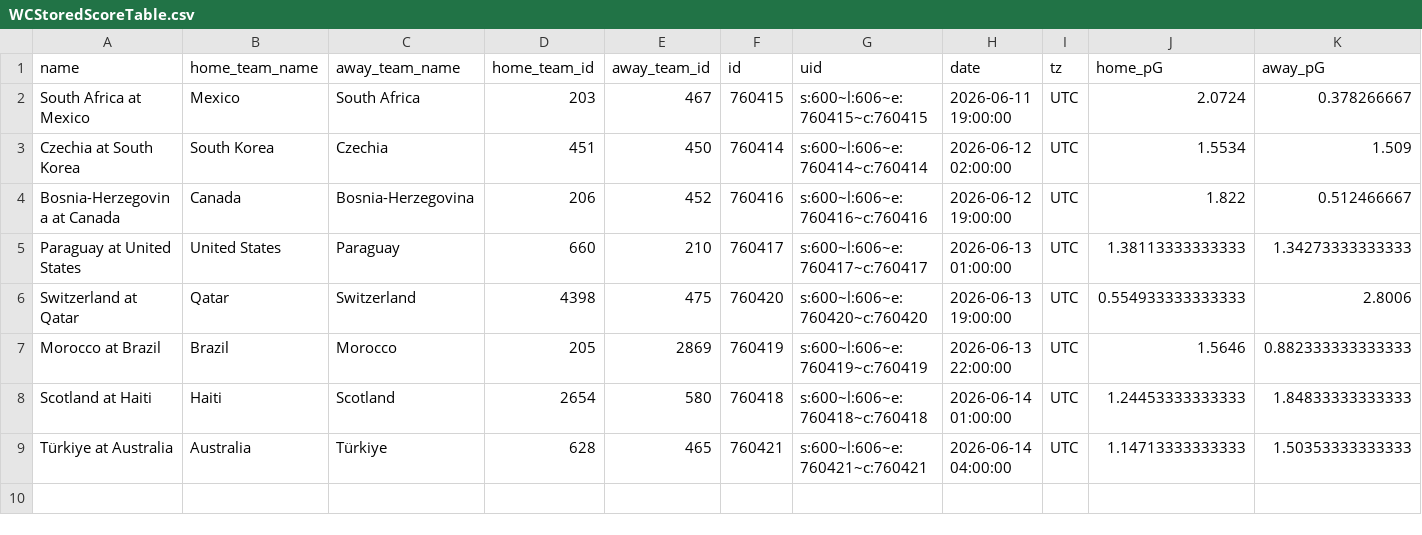
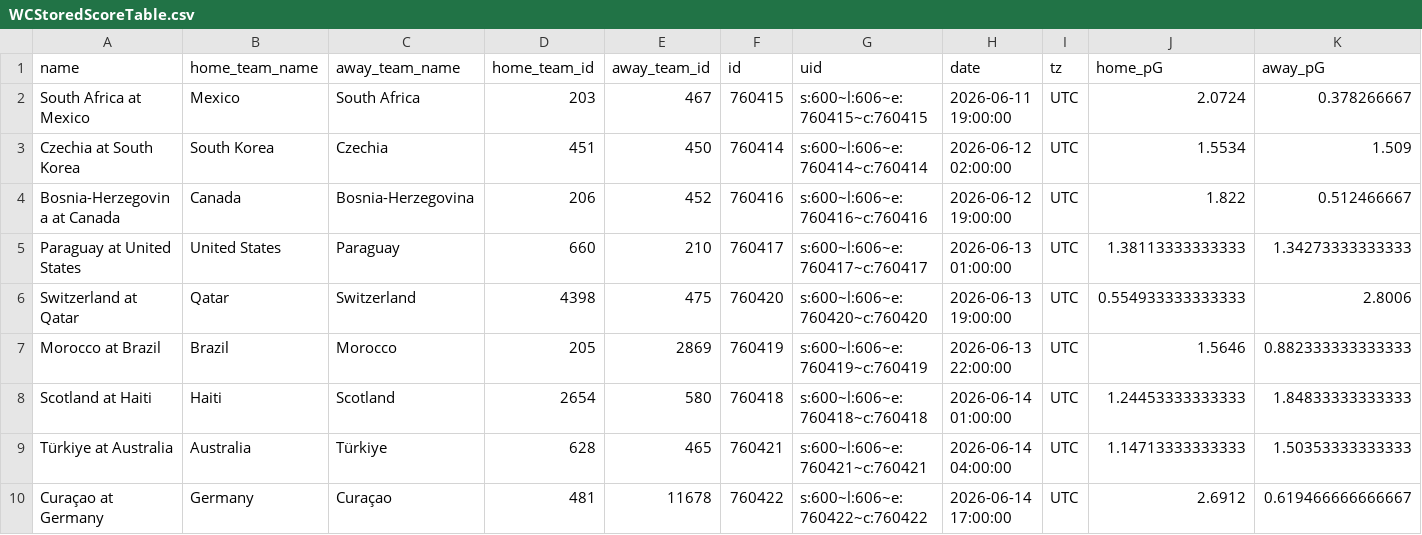
Before and after one commit to zecellomaster/tprdatarepo, a CSV file: 2026 World Cup/WCStoredScoreTable.csv, drawn as a sheet; only a part is shown; rows hold the shown columns only; the diff names each change by its address in the sheet, - before the commit and + after, or states it on an @@ line.

```diff
--- a/2026 World Cup/WCStoredScoreTable.csv
+++ b/2026 World Cup/WCStoredScoreTable.csv
+row 10: Curaçao at Germany | Germany | Curaçao | 481 | 11678 | 760422 | s:600~l:606~e:760422~c:760422 | 2026-06-14 17:00:00 | UTC | 2.6912 | 0.619466666666667
```
Also changed, not shown: 2026 World Cup/WCRefinedScoreTable.csv, 2026 World Cup/WCTournamentOdds.csv, 6 other files.
